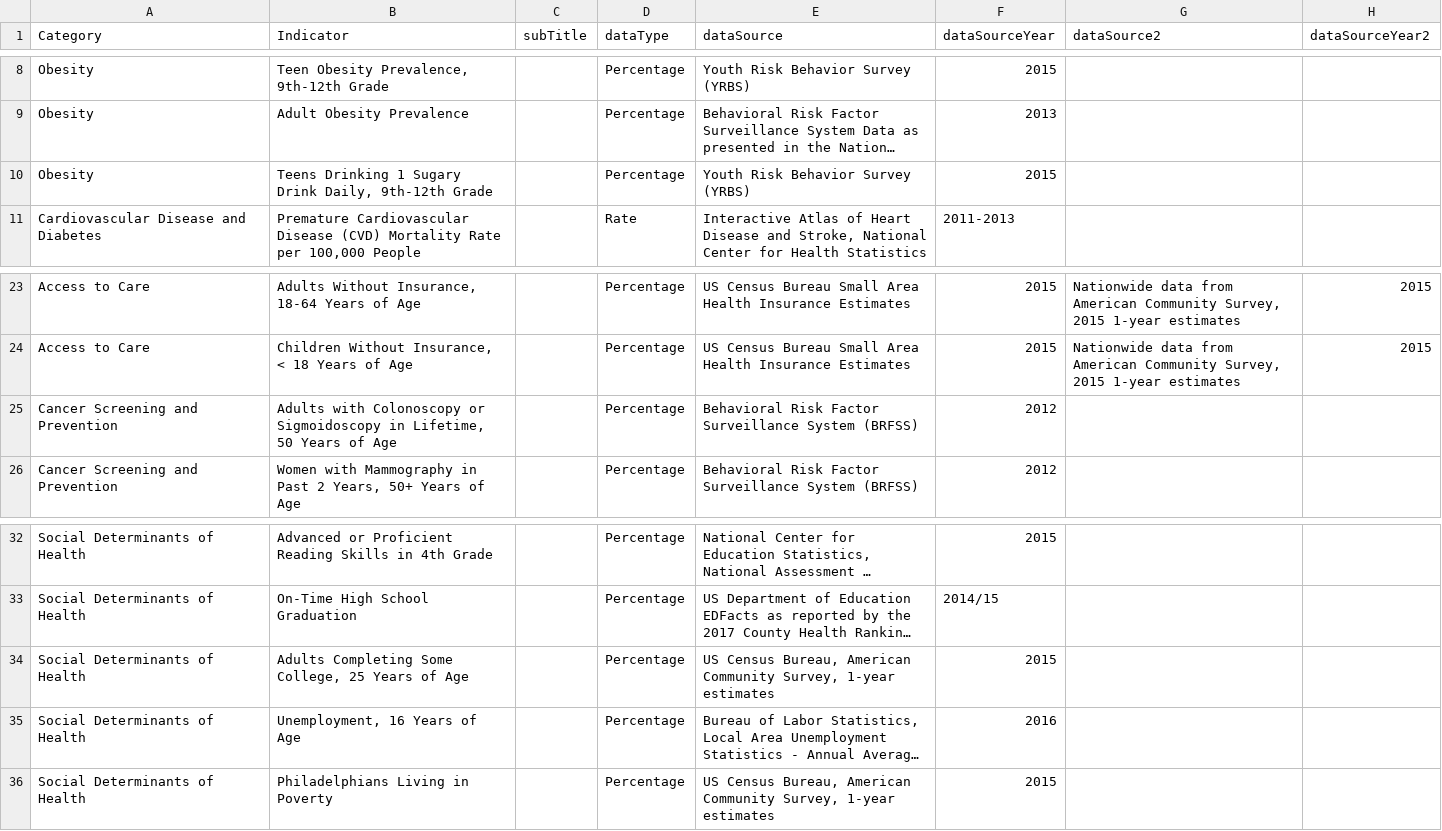
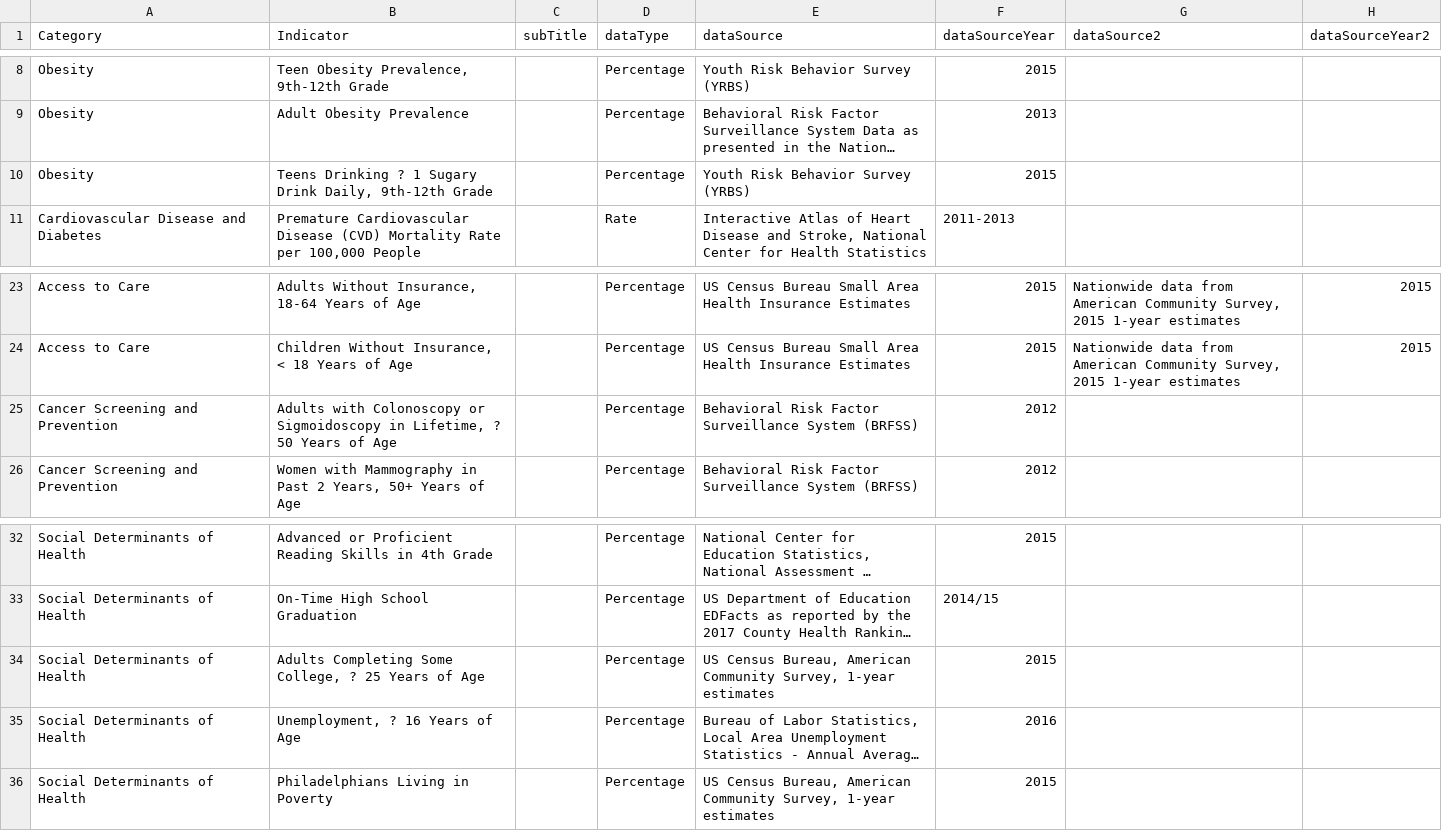
Before and after one commit to timwis/sheetstat, a CSV file: _data/2017/top_10_cities.csv (was _data/2017/top_10_cities_counties.csv), drawn as a sheet; only a part is shown, gaps mark what is left out; long unchanged cells end in …; the diff names each change by its address in the sheet, - before the commit and + after, or states it on an @@ line.

```diff
--- a/_data/2017/top_10_cities_counties.csv
+++ b/_data/2017/top_10_cities.csv
-B10 (Indicator): Teens Drinking 1 Sugary…
+B10 (Indicator): Teens Drinking ? 1 Sugary…
-B25 (Indicator): …in Lifetime, 50 Years…
+B25 (Indicator): …in Lifetime, ? 50 Years…
-B34 (Indicator): …Some College, 25 Years…
+B34 (Indicator): …Some College, ? 25 Years…
-B35 (Indicator): Unemployment, 16 Years of Age
+B35 (Indicator): Unemployment, ? 16 Years of Age
```
Also changed, not shown: _data/2017/citywide_over_time.csv, _data/2017/planning_district.csv, 1 other file.
